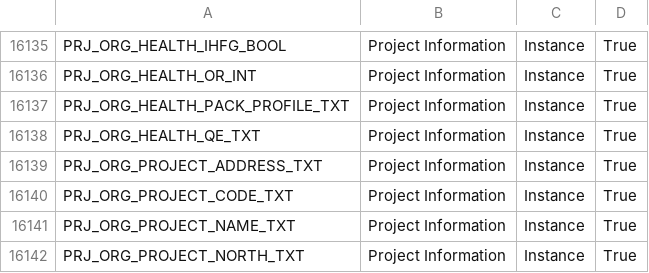
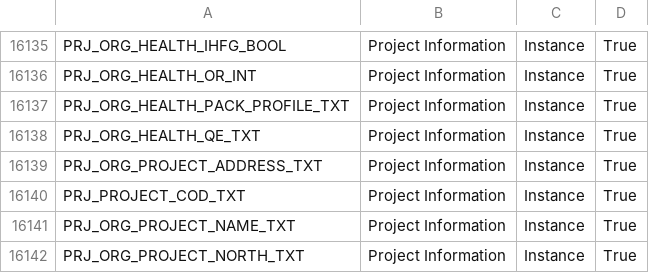
Before and after one commit to beckykyomugisha/STINGTOOLS, a CSV file: StingTools/Data/CATEGORY_BINDINGS.csv, drawn as a sheet; only a part is shown, gaps mark what is left out.

```diff
--- a/StingTools/Data/CATEGORY_BINDINGS.csv
+++ b/StingTools/Data/CATEGORY_BINDINGS.csv
@@ -16139,3 +16139,3 @@ PRJ_ORG_HEALTH_QE_TXT,Project Information,Instance,True
 PRJ_ORG_PROJECT_ADDRESS_TXT,Project Information,Instance,True
-PRJ_ORG_PROJECT_CODE_TXT,Project Information,Instance,True
+PRJ_PROJECT_COD_TXT,Project Information,Instance,True
 PRJ_ORG_PROJECT_NAME_TXT,Project Information,Instance,True
```
Also changed, not shown: StingTools/Data/MR_PARAMETERS.csv, 15 other files.
